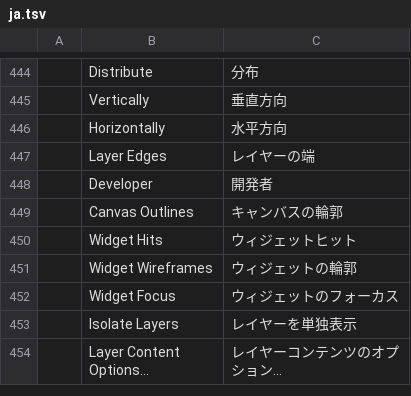
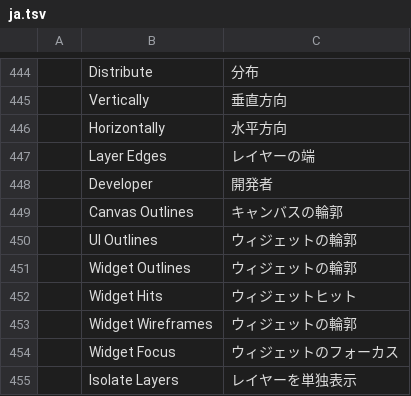
Before and after one commit to seandellis/photocraft, a TSV file: crates/ui-egui/src/i18n/ja.tsv, drawn as a sheet; only a part is shown, gaps mark what is left out; the shorter side is filled out with more unchanged rows.

```diff
--- a/crates/ui-egui/src/i18n/ja.tsv
+++ b/crates/ui-egui/src/i18n/ja.tsv
@@ -449,2 +449,4 @@
 	Canvas Outlines	キャンバスの輪郭
+	UI Outlines	ウィジェットの輪郭
+	Widget Outlines	ウィジェットの輪郭
 	Widget Hits	ウィジェットヒット
```
Also changed, not shown: crates/ui-egui/src/i18n/el.tsv, crates/ui-egui/src/i18n/es.tsv, 25 other files.
